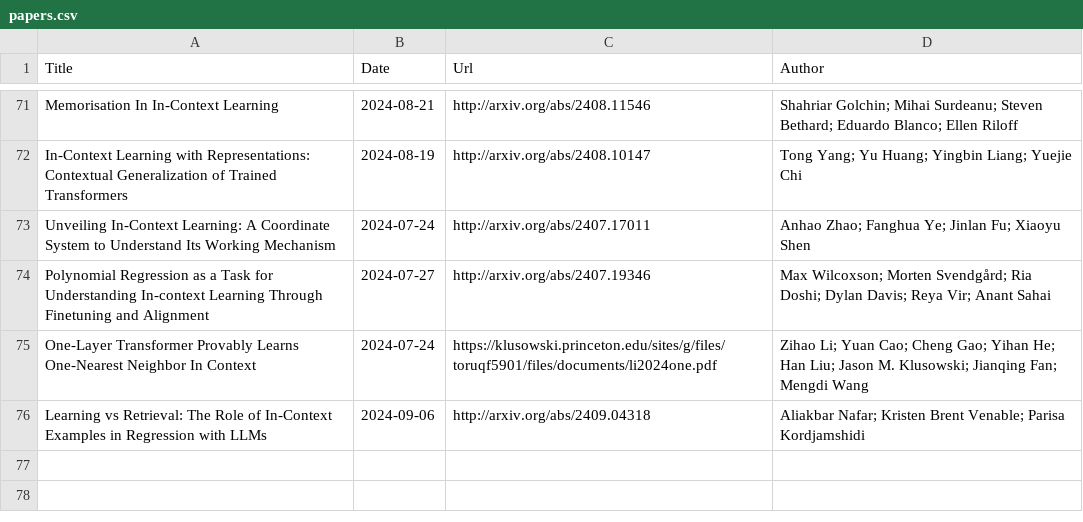
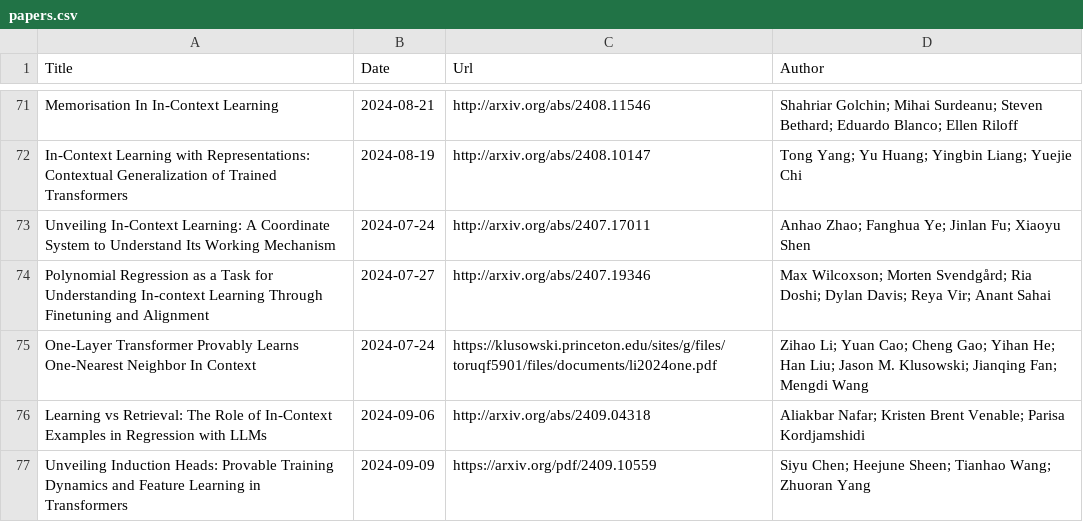
Before and after one commit to Furyton/awesome-language-model-analysis, a CSV file: papers/phenomena-of-interest/in-context-learning/papers.csv, drawn as a sheet; only a part is shown, gaps mark what is left out.

```diff
--- a/papers/phenomena-of-interest/in-context-learning/papers.csv
+++ b/papers/phenomena-of-interest/in-context-learning/papers.csv
@@ -76 +76,2 @@ One-Layer Transformer Provably Learns One-Nearest Neighbor In Context,2024-07-24
 Learning vs Retrieval: The Role of In-Context Examples in Regression with LLMs,2024-09-06,http://arxiv.org/abs/2409.04318,Aliakbar Nafar; Kristen Brent Venable; Parisa Kordjamshidi
+"Unveiling Induction Heads: Provable Training Dynamics and Feature Learning in Transformers",2024-09-09,https://arxiv.org/pdf/2409.10559,Siyu Chen; Heejune Sheen; Tianhao Wang; Zhuoran Yang
```
Also changed, not shown: papers/phenomena-of-interest/knowledge/papers.csv, papers/phenomena-of-interest/other-phenomena/papers.csv, 2 other files.
